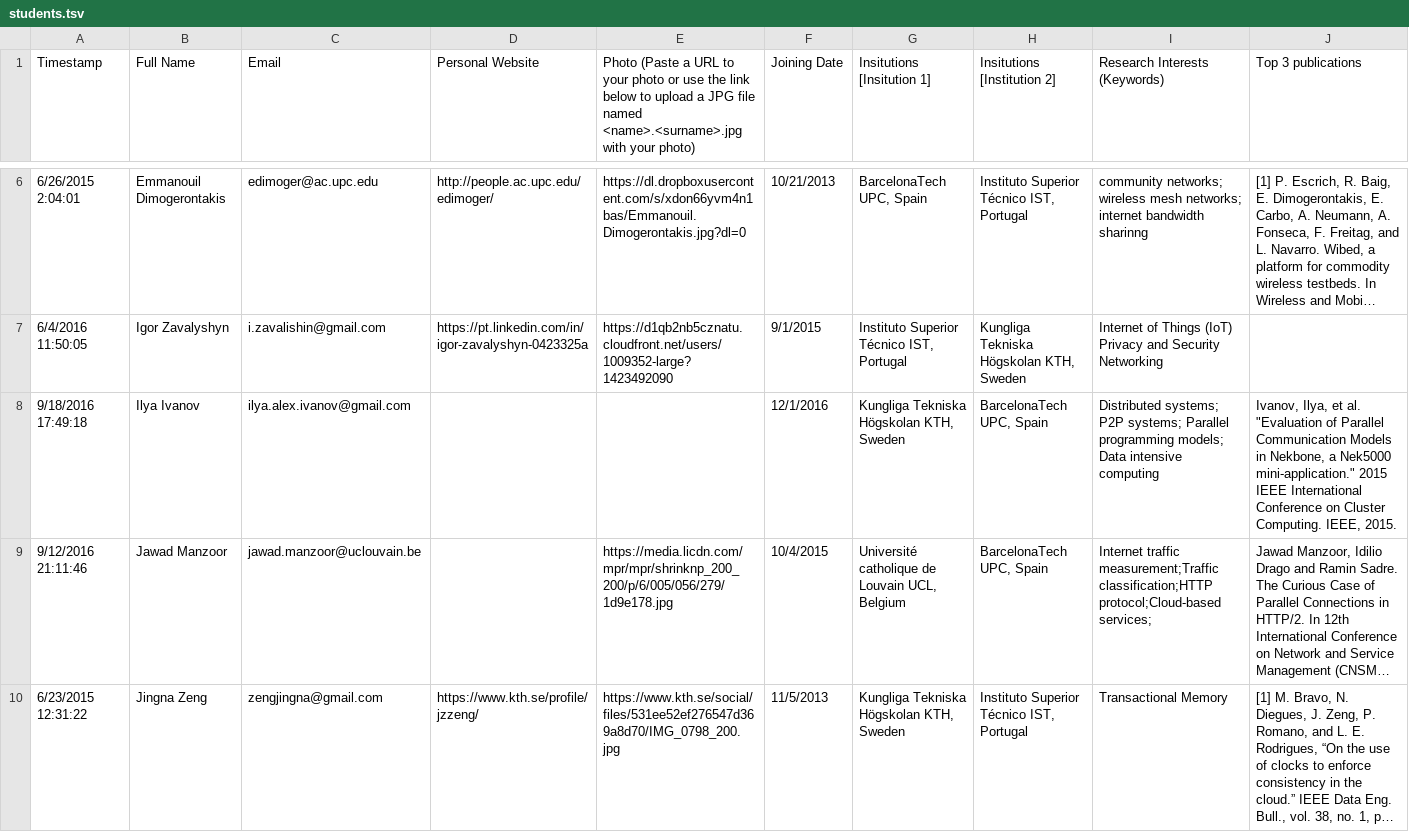
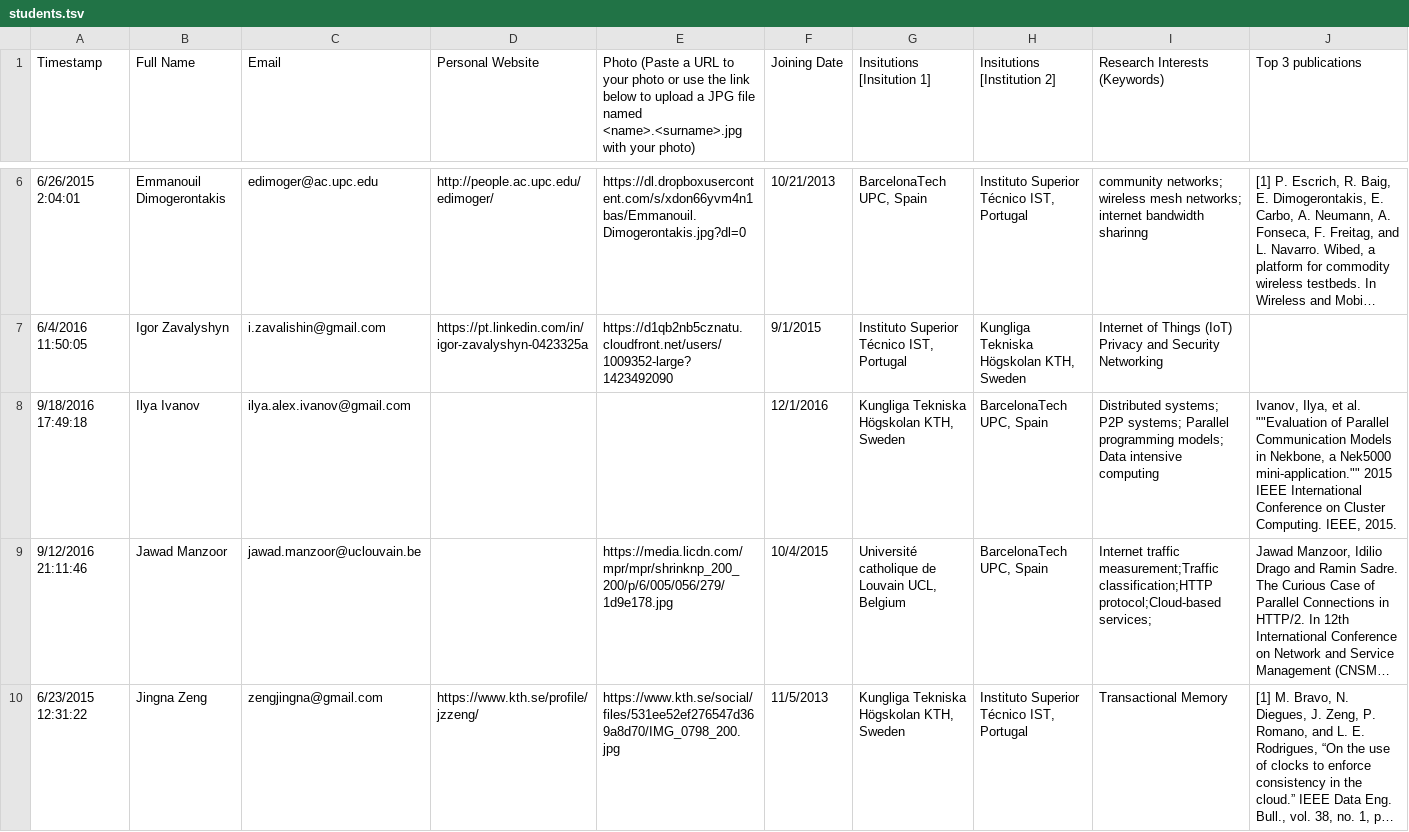
Before and after one commit to emjd-dc/profiles, a TSV file: students.tsv, drawn as a sheet; only a part is shown, gaps mark what is left out; long unchanged cells end in …; the diff covers the shown part only; the diff names each change by its address in the sheet, - before the commit and + after, or states it on an @@ line.

```diff
--- a/students.tsv
+++ b/students.tsv
-J8 (Top 3 publications): …et al. "Evaluation of Parallel Communication Models in Nekbone, a Nek5000 mini-application." 2015 IEEE…
+J8 (Top 3 publications): …et al. ""Evaluation of Parallel Communication Models in Nekbone, a Nek5000 mini-application."" 2015 IEEE…
```
Also changed, not shown: 1 edited cell elsewhere in this file, 1 other file.
